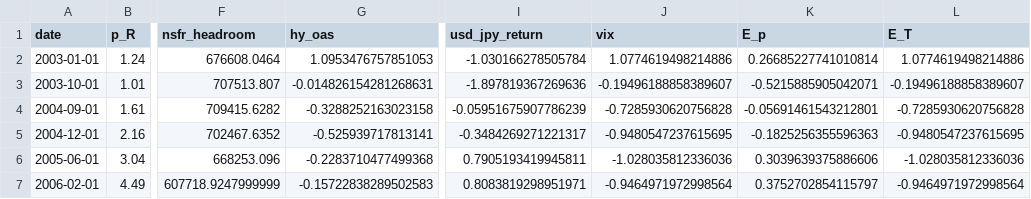
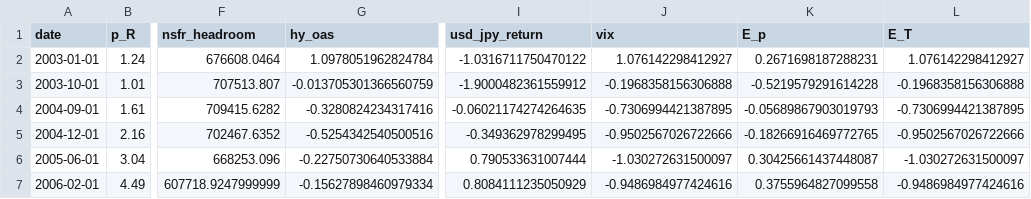
Before and after one commit to ToppyMicroServices/2025_11_Thermo_Credit, a CSV file: data/reg_pressure_us.csv, drawn as a sheet; only a part is shown, gaps mark what is left out; the diff covers the shown part only; the diff names each change by its address in the sheet, - before the commit and + after, or states it on an @@ line.

```diff
--- a/data/reg_pressure_us.csv
+++ b/data/reg_pressure_us.csv
-G2 (hy_oas): 1.0953476757851053
+G2 (hy_oas): 1.0978051962824784
-I2 (usd_jpy_return): -1.030166278505784
+I2 (usd_jpy_return): -1.0316711750470122
-J2 (vix): 1.0774619498214886
+J2 (vix): 1.076142298412927
-K2 (E_p): 0.26685227741010814
+K2 (E_p): 0.2671698187288231
-L2 (E_T): 1.0774619498214886
+L2 (E_T): 1.076142298412927
-G3 (hy_oas): -0.014826154281268631
+G3 (hy_oas): -0.013705301366560759
-I3 (usd_jpy_return): -1.897819367269636
+I3 (usd_jpy_return): -1.9000482361559912
-J3 (vix): -0.19496188858389607
+J3 (vix): -0.1968358156306888
-K3 (E_p): -0.5215885905042071
+K3 (E_p): -0.5219579291614228
-L3 (E_T): -0.19496188858389607
+L3 (E_T): -0.1968358156306888
-G4 (hy_oas): -0.3288252163023158
+G4 (hy_oas): -0.3280824234317416
-I4 (usd_jpy_return): -0.05951675907786239
+I4 (usd_jpy_return): -0.06021174274264635
-J4 (vix): -0.7285930620756828
+J4 (vix): -0.7306994421387895
-K4 (E_p): -0.05691461543212801
+K4 (E_p): -0.05689867903019793
-L4 (E_T): -0.7285930620756828
+L4 (E_T): -0.7306994421387895
-G5 (hy_oas): -0.525939717813141
+G5 (hy_oas): -0.5254342540500516
-I5 (usd_jpy_return): -0.3484269271221317
+I5 (usd_jpy_return): -0.349362978299495
-J5 (vix): -0.9480547237615695
+J5 (vix): -0.9502567026722666
-K5 (E_p): -0.1825256355596363
+K5 (E_p): -0.18266916469772765
-L5 (E_T): -0.9480547237615695
+L5 (E_T): -0.9502567026722666
-G6 (hy_oas): -0.2283710477499368
+G6 (hy_oas): -0.22750730640533884
-I6 (usd_jpy_return): 0.7905193419945811
+I6 (usd_jpy_return): 0.790533631007444
-J6 (vix): -1.028035812336036
+J6 (vix): -1.030272631500097
-K6 (E_p): 0.3039639375886606
+K6 (E_p): 0.30425661437448087
-L6 (E_T): -1.028035812336036
+L6 (E_T): -1.030272631500097
-G7 (hy_oas): -0.15722838289502583
+G7 (hy_oas): -0.15627898460979334
-I7 (usd_jpy_return): 0.8083819298951971
+I7 (usd_jpy_return): 0.8084111235050929
-J7 (vix): -0.9464971972998564
+J7 (vix): -0.9486984977424616
-K7 (E_p): 0.3752702854115797
+K7 (E_p): 0.3755964827099558
-L7 (E_T): -0.9464971972998564
+L7 (E_T): -0.9486984977424616
```
Also changed, not shown: 170 edited cells elsewhere in this file, data/external_coupling_us.csv, 4 other files.
